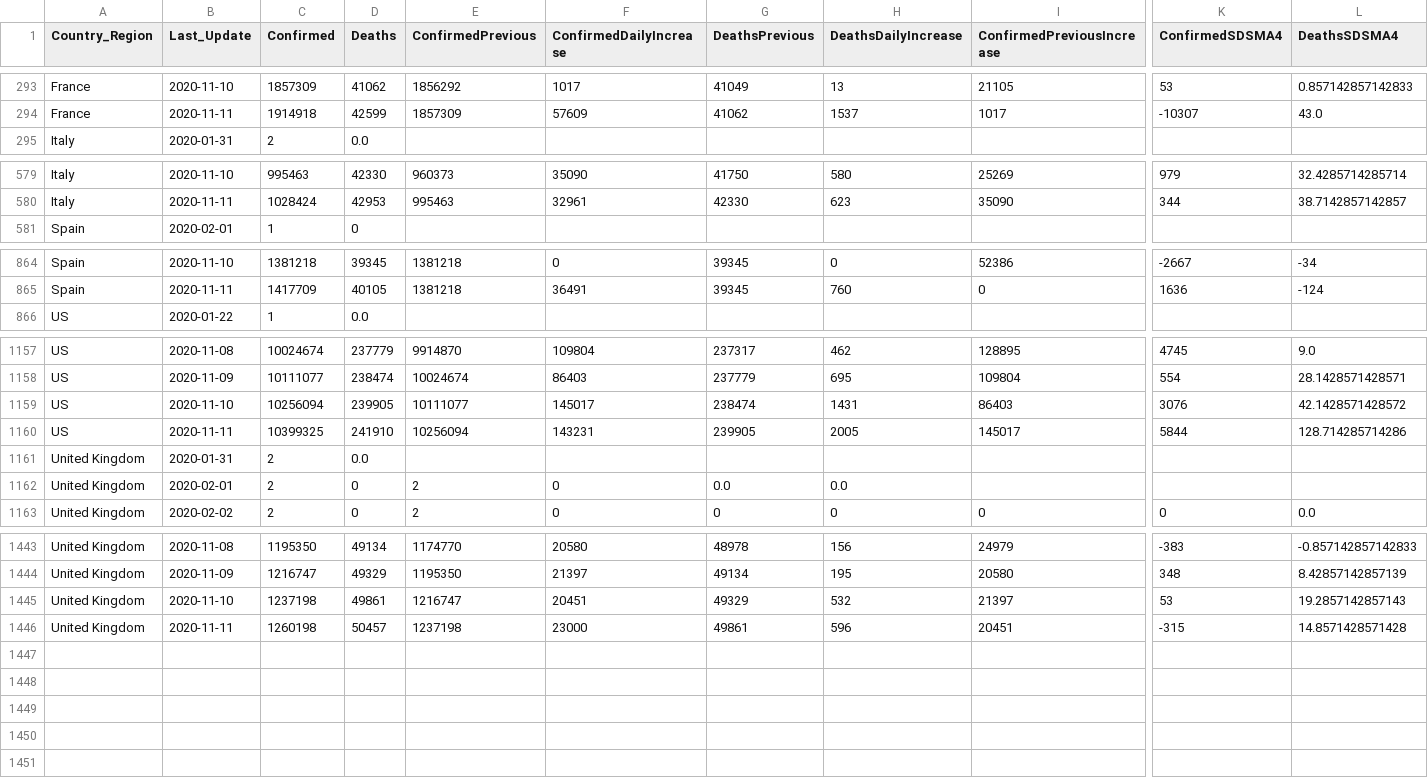
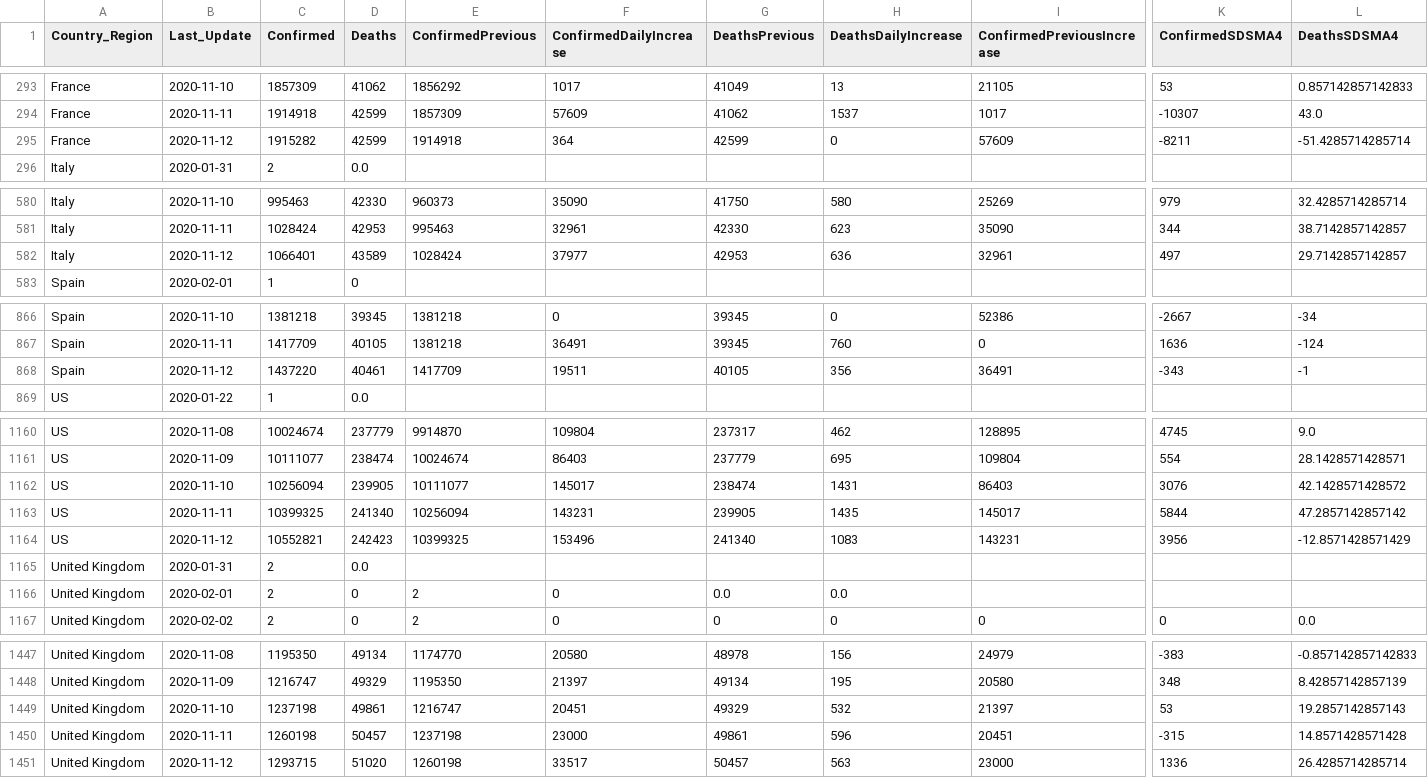
Before and after one commit to jclark017/COVID-19, a CSV file: sql/SumByCountryDateAnalysis.csv, drawn as a sheet; only a part is shown, gaps mark what is left out; addresses are those after the commit; rows hold the shown columns only; the diff names each change by its address in the sheet, - before the commit and + after, or states it on an @@ line.

```diff
--- a/sql/SumByCountryDateAnalysis.csv
+++ b/sql/SumByCountryDateAnalysis.csv
+row 295: France | 2020-11-12 | 1915282 | 42599 | 1914918 | 364 | 42599 | 0 | 57609 | -8211 | -51.4285714285714
+row 582: Italy | 2020-11-12 | 1066401 | 43589 | 1028424 | 37977 | 42953 | 636 | 32961 | 497 | 29.7142857142857
+row 868: Spain | 2020-11-12 | 1437220 | 40461 | 1417709 | 19511 | 40105 | 356 | 36491 | -343 | -1
-D1163 (Deaths): 241910
+D1163 (Deaths): 241340
-H1163 (DeathsDailyIncrease): 2005
+H1163 (DeathsDailyIncrease): 1435
-L1163 (DeathsSDSMA4): 128.714285714286
+L1163 (DeathsSDSMA4): 47.2857142857142
+row 1164: US | 2020-11-12 | 10552821 | 242423 | 10399325 | 153496 | 241340 | 1083 | 143231 | 3956 | -12.8571428571429
+row 1451: United Kingdom | 2020-11-12 | 1293715 | 51020 | 1260198 | 33517 | 50457 | 563 | 23000 | 1336 | 26.4285714285714
```
Also changed, not shown: sql/SumByCountryStateDateAnalysis.csv, 2 other files.
